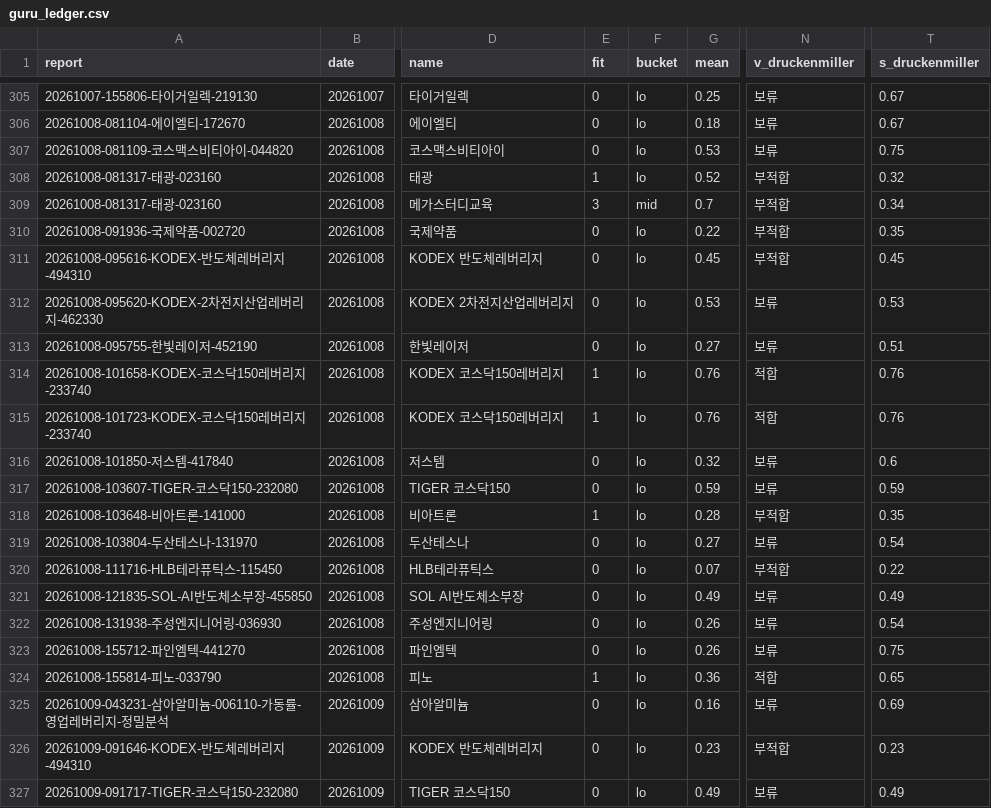
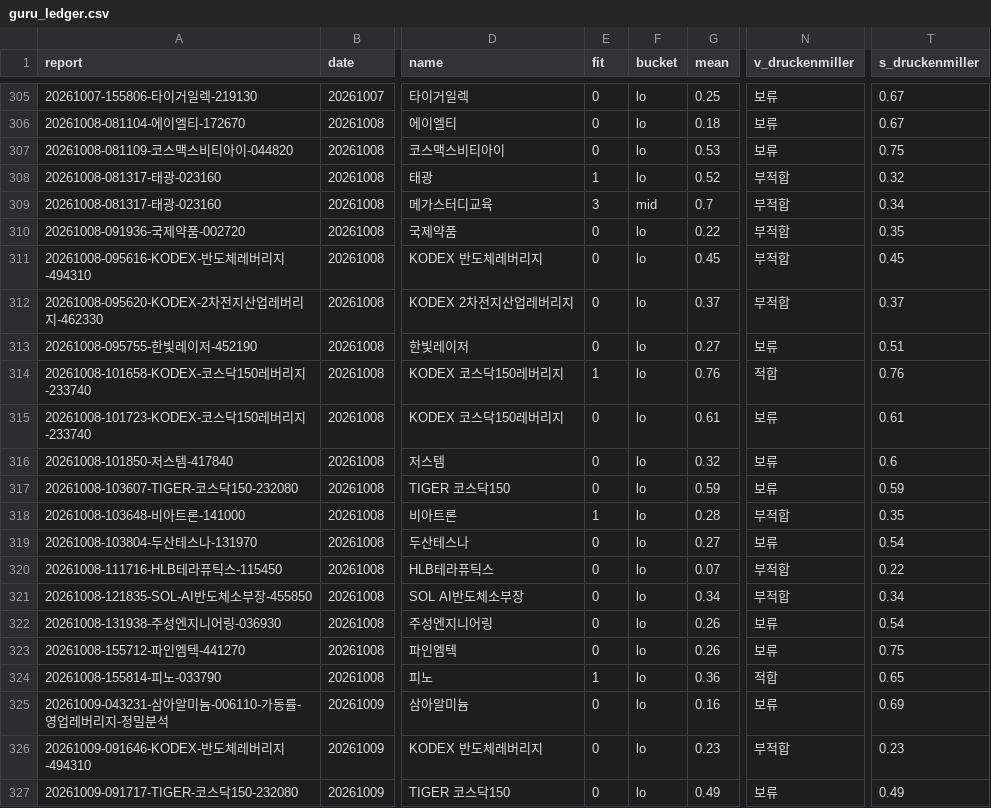
Before and after one commit to KKKFNF/report-hub, a CSV file: guru_ledger.csv, drawn as a sheet; only a part is shown, gaps mark what is left out; the diff names each change by its address in the sheet, - before the commit and + after, or states it on an @@ line.

Commit message:
guru: LLM 정성 필터 백필 20건

```diff
--- a/guru_ledger.csv
+++ b/guru_ledger.csv
-G312 (mean): 0.53
+G312 (mean): 0.37
-N312 (v_druckenmiller): 보류
+N312 (v_druckenmiller): 부적합
-T312 (s_druckenmiller): 0.53
+T312 (s_druckenmiller): 0.37
-E315 (fit): 1
+E315 (fit): 0
-G315 (mean): 0.76
+G315 (mean): 0.61
-N315 (v_druckenmiller): 적합
+N315 (v_druckenmiller): 보류
-T315 (s_druckenmiller): 0.76
+T315 (s_druckenmiller): 0.61
-G321 (mean): 0.49
+G321 (mean): 0.34
-N321 (v_druckenmiller): 보류
+N321 (v_druckenmiller): 부적합
-T321 (s_druckenmiller): 0.49
+T321 (s_druckenmiller): 0.34
```
Also changed, not shown: 22 other files.
